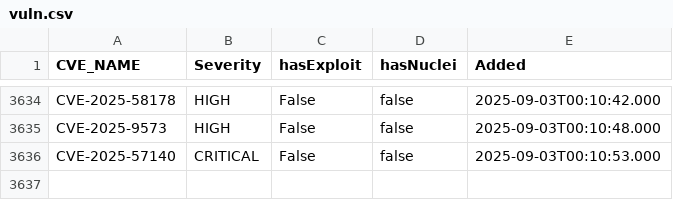
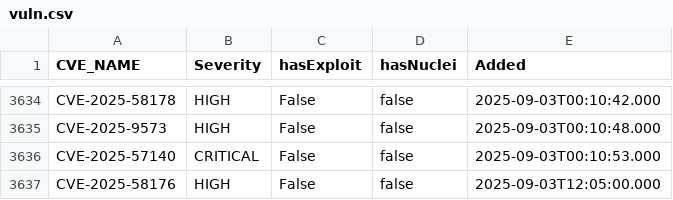
Before and after one commit to zzzteph/low-hanging-vulns, a CSV file: vuln.csv, drawn as a sheet; only a part is shown, gaps mark what is left out; the diff names each change by its address in the sheet, - before the commit and + after, or states it on an @@ line.

```diff
--- a/vuln.csv
+++ b/vuln.csv
+row 3637: CVE-2025-58176 | HIGH | False | false | 2025-09-03T12:05:00.000
```
Also changed, not shown: 2 other files.
